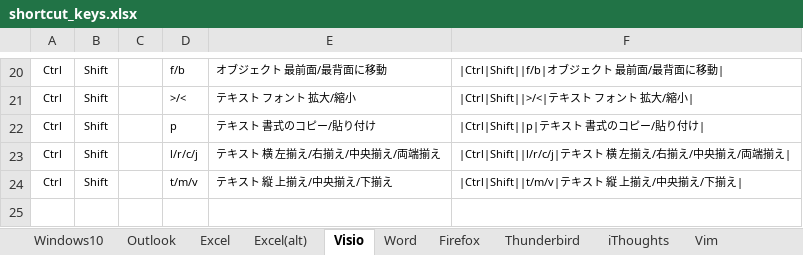
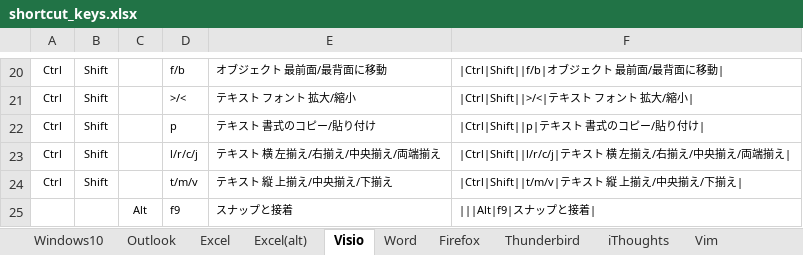
Before and after one commit to draemonash2/draemonash2.github.io, an Excel workbook: shortcut_keys.xlsx, sheet Visio, drawn as a sheet; only a part is shown, gaps mark what is left out; values as stored, in another font and other column widths than the file's, no borders; table styles not drawn; the diff names each change by its address in the sheet, - before the commit and + after, or states it on an @@ line.

```diff
--- a/shortcut_keys.xlsx (sheet Visio)
+++ b/shortcut_keys.xlsx (sheet Visio)
+row 25:  |  | Alt | f9 | スナップと接着 | |||Alt|f9|スナップと接着
```
Also changed, not shown: 1 other file.
